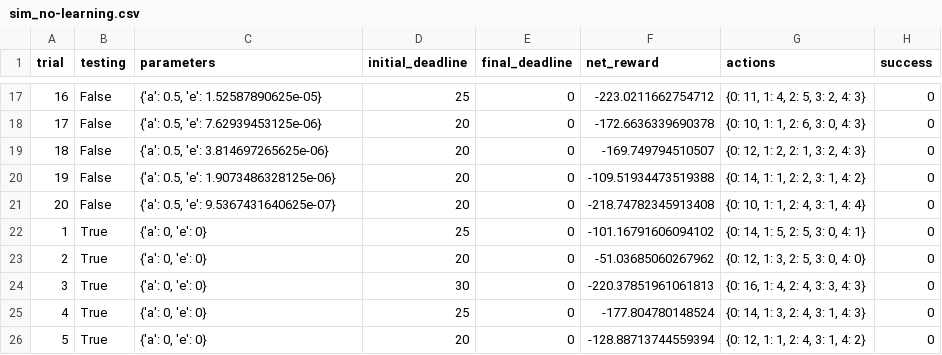
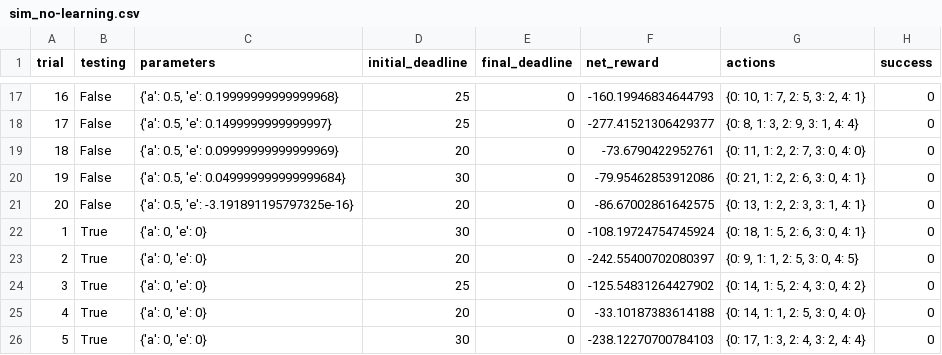
Before and after one commit to EliasPLM/machine-learning-master, a CSV file: smartcab/logs/sim_no-learning.csv, drawn as a sheet; only a part is shown, gaps mark what is left out; the diff covers the shown part only.

```diff
--- a/smartcab/logs/sim_no-learning.csv
+++ b/smartcab/logs/sim_no-learning.csv
@@ -17,10 +17,10 @@ trial,testing,parameters,initial_deadline,final_deadline,net_reward,actions,succ
-16,False,"{'a': 0.5, 'e': 1.52587890625e-05}",25,0,-223.0211662754712,"{0: 11, 1: 4, 2: 5, 3: 2, 4: 3}",0
-17,False,"{'a': 0.5, 'e': 7.62939453125e-06}",20,0,-172.6636339690378,"{0: 10, 1: 1, 2: 6, 3: 0, 4: 3}",0
-18,False,"{'a': 0.5, 'e': 3.814697265625e-06}",20,0,-169.749794510507,"{0: 12, 1: 2, 2: 1, 3: 2, 4: 3}",0
-19,False,"{'a': 0.5, 'e': 1.9073486328125e-06}",20,0,-109.51934473519388,"{0: 14, 1: 1, 2: 2, 3: 1, 4: 2}",0
-20,False,"{'a': 0.5, 'e': 9.5367431640625e-07}",20,0,-218.74782345913408,"{0: 10, 1: 1, 2: 4, 3: 1, 4: 4}",0
-1,True,"{'a': 0, 'e': 0}",25,0,-101.16791606094102,"{0: 14, 1: 5, 2: 5, 3: 0, 4: 1}",0
-2,True,"{'a': 0, 'e': 0}",20,0,-51.03685060267962,"{0: 12, 1: 3, 2: 5, 3: 0, 4: 0}",0
-3,True,"{'a': 0, 'e': 0}",30,0,-220.37851961061813,"{0: 16, 1: 4, 2: 4, 3: 3, 4: 3}",0
-4,True,"{'a': 0, 'e': 0}",25,0,-177.804780148524,"{0: 14, 1: 3, 2: 4, 3: 1, 4: 3}",0
-5,True,"{'a': 0, 'e': 0}",20,0,-128.88713744559394,"{0: 12, 1: 1, 2: 4, 3: 1, 4: 2}",0
+16,False,"{'a': 0.5, 'e': 0.19999999999999968}",25,0,-160.19946834644793,"{0: 10, 1: 7, 2: 5, 3: 2, 4: 1}",0
+17,False,"{'a': 0.5, 'e': 0.1499999999999997}",25,0,-277.41521306429377,"{0: 8, 1: 3, 2: 9, 3: 1, 4: 4}",0
+18,False,"{'a': 0.5, 'e': 0.09999999999999969}",20,0,-73.6790422952761,"{0: 11, 1: 2, 2: 7, 3: 0, 4: 0}",0
+19,False,"{'a': 0.5, 'e': 0.049999999999999684}",30,0,-79.95462853912086,"{0: 21, 1: 2, 2: 6, 3: 0, 4: 1}",0
+20,False,"{'a': 0.5, 'e': -3.191891195797325e-16}",20,0,-86.67002861642575,"{0: 13, 1: 2, 2: 3, 3: 1, 4: 1}",0
+1,True,"{'a': 0, 'e': 0}",30,0,-108.19724754745924,"{0: 18, 1: 5, 2: 6, 3: 0, 4: 1}",0
+2,True,"{'a': 0, 'e': 0}",20,0,-242.55400702080397,"{0: 9, 1: 1, 2: 5, 3: 0, 4: 5}",0
+3,True,"{'a': 0, 'e': 0}",25,0,-125.54831264427902,"{0: 14, 1: 5, 2: 4, 3: 0, 4: 2}",0
+4,True,"{'a': 0, 'e': 0}",20,0,-33.10187383614188,"{0: 14, 1: 1, 2: 5, 3: 0, 4: 0}",0
+5,True,"{'a': 0, 'e': 0}",30,0,-238.12270700784103,"{0: 17, 1: 3, 2: 4, 3: 2, 4: 4}",0
```
Also changed, not shown: 76 edited cells elsewhere in this file, smartcab/logs/sim_default-learning.csv, smartcab/logs/sim_improved-learning.csv, 6 other files.
